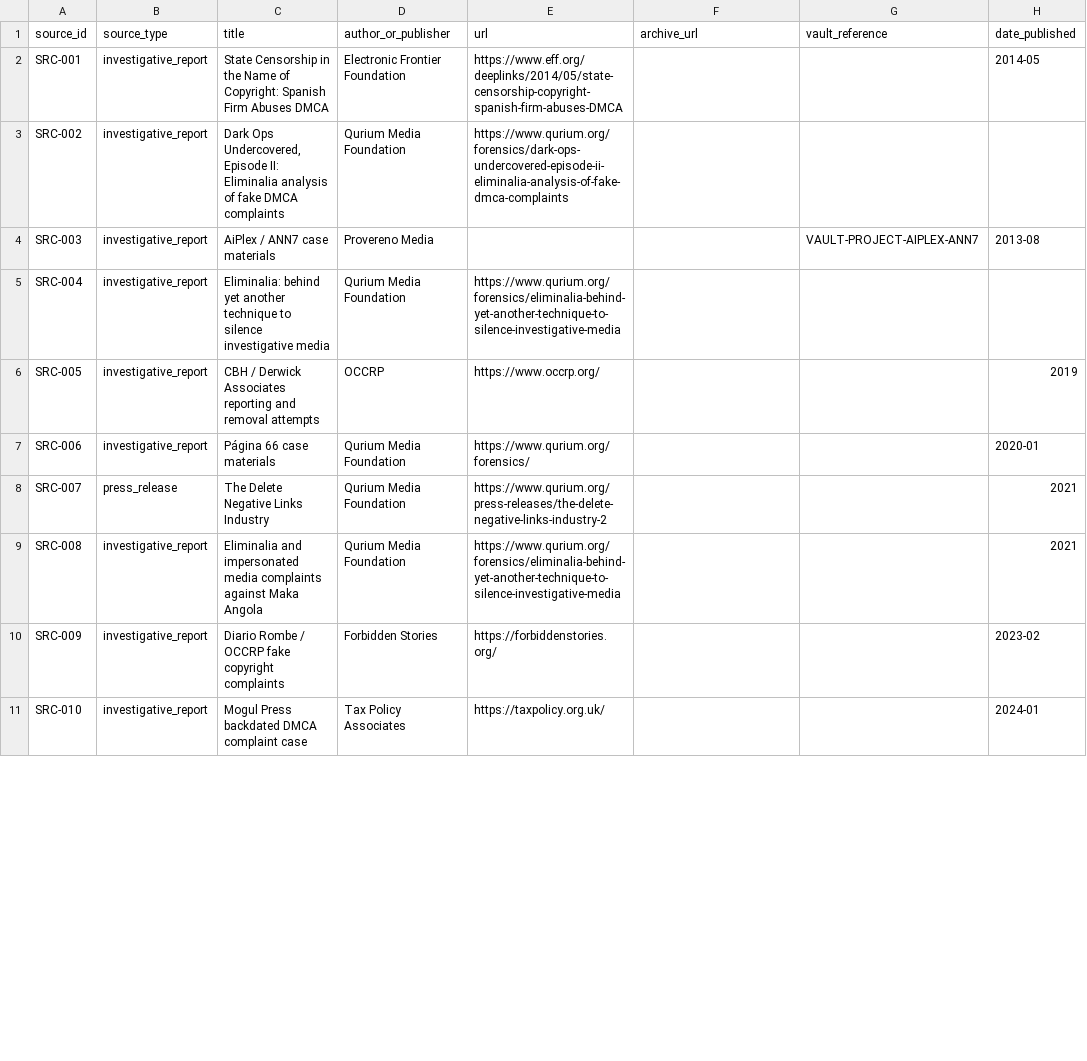
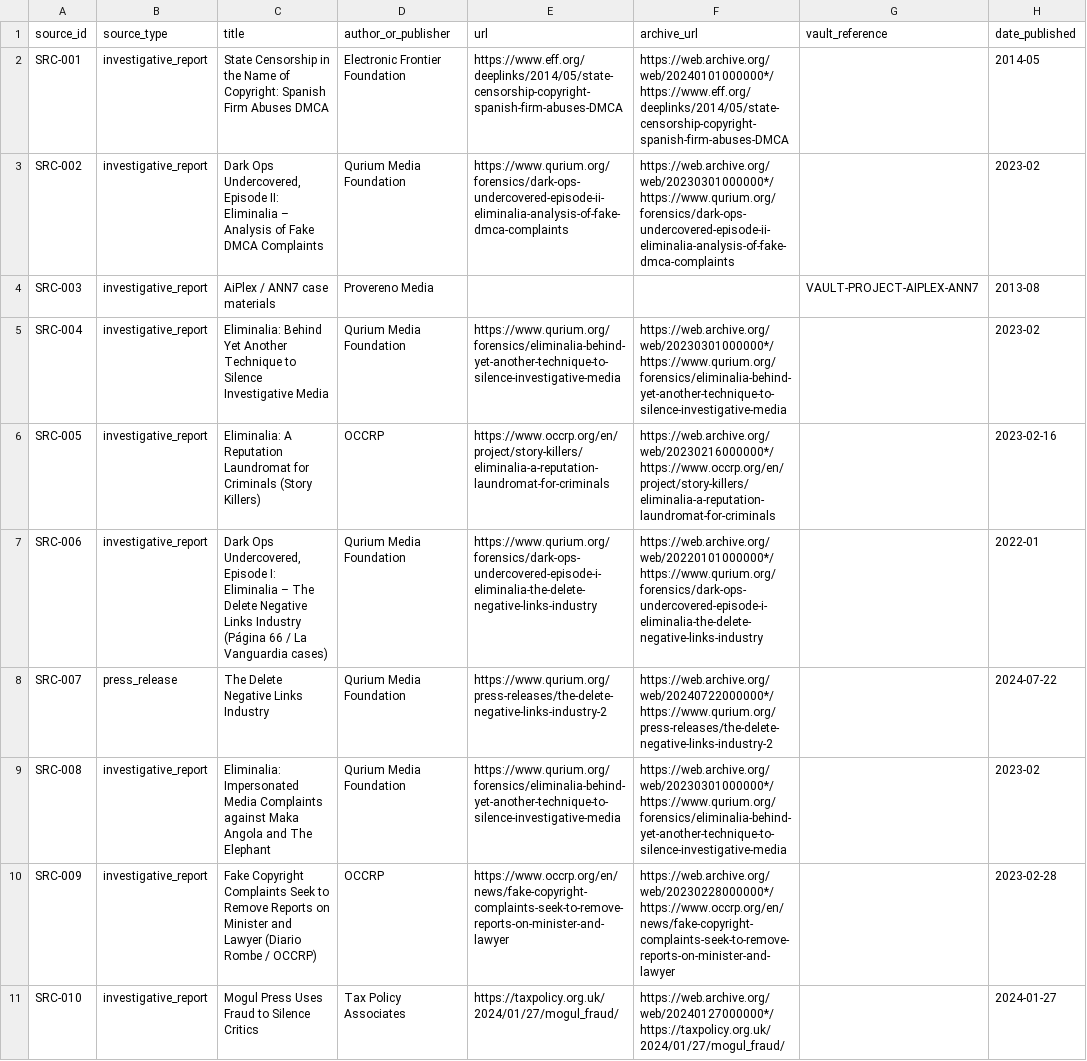
Before and after one commit to Provereno-Media/Erase-On-Demand-Bad-Actors-VS-Journalists, a CSV file: data/sources.csv, drawn as a sheet; only a part is shown; the diff covers the shown part only; the diff names each change by its address in the sheet, - before the commit and + after, or states it on an @@ line.

Commit message:
sources.csv: fix URLs for SRC-005/009/010/011/012; add archive_url for all public sources; fix missing date_published

```diff
--- a/data/sources.csv
+++ b/data/sources.csv
-F2 (archive_url): (empty)
+F2 (archive_url): https://web.archive.org/web/20240101000000*/https://www.eff.org/deeplinks/2014/05/state-censorship-copyright-spanish-firm-abuses-DMCA
-C3 (title): …II: Eliminalia analysis of fake DMCA complaints
+C3 (title): …II: Eliminalia – Analysis of Fake DMCA Complaints
-F3 (archive_url): (empty)
+F3 (archive_url): https://web.archive.org/web/20230301000000*/https://www.qurium.org/forensics/dark-ops-undercovered-episode-ii-eliminalia-analysis-of-fake-dmca-complaints
-H3 (date_published): (empty)
+H3 (date_published): 2023-02
-C5 (title): Eliminalia: behind yet another technique to silence investigative media
+C5 (title): Eliminalia: Behind Yet Another Technique to Silence Investigative Media
-F5 (archive_url): (empty)
+F5 (archive_url): https://web.archive.org/web/20230301000000*/https://www.qurium.org/forensics/eliminalia-behind-yet-another-technique-to-silence-investigative-media
-H5 (date_published): (empty)
+H5 (date_published): 2023-02
-C6 (title): CBH / Derwick Associates reporting and removal attempts
+C6 (title): Eliminalia: A Reputation Laundromat for Criminals (Story Killers)
-E6 (url): https://www.occrp.org/
+E6 (url): https://www.occrp.org/en/project/story-killers/eliminalia-a-reputation-laundromat-for-criminals
-F6 (archive_url): (empty)
+F6 (archive_url): https://web.archive.org/web/20230216000000*/https://www.occrp.org/en/project/story-killers/eliminalia-a-reputation-laundromat-for-criminals
-H6 (date_published): 2019
+H6 (date_published): 2023-02-16
-C7 (title): Página 66 case materials
+C7 (title): Dark Ops Undercovered, Episode I: Eliminalia – The Delete Negative Links Industry (Página 66 / La Vanguardia cases)
-E7 (url): https://www.qurium.org/forensics/
+E7 (url): https://www.qurium.org/forensics/dark-ops-undercovered-episode-i-eliminalia-the-delete-negative-links-industry
-F7 (archive_url): (empty)
+F7 (archive_url): https://web.archive.org/web/20220101000000*/https://www.qurium.org/forensics/dark-ops-undercovered-episode-i-eliminalia-the-delete-negative-links-industry
-H7 (date_published): 2020-01
+H7 (date_published): 2022-01
-F8 (archive_url): (empty)
+F8 (archive_url): https://web.archive.org/web/20240722000000*/https://www.qurium.org/press-releases/the-delete-negative-links-industry-2
-H8 (date_published): 2021
+H8 (date_published): 2024-07-22
-C9 (title): Eliminalia and impersonated media complaints against Maka Angola
+C9 (title): Eliminalia: Impersonated Media Complaints against Maka Angola and The Elephant
-F9 (archive_url): (empty)
+F9 (archive_url): https://web.archive.org/web/20230301000000*/https://www.qurium.org/forensics/eliminalia-behind-yet-another-technique-to-silence-investigative-media
-H9 (date_published): 2021
+H9 (date_published): 2023-02
-C10 (title): Diario Rombe / OCCRP fake copyright complaints
+C10 (title): Fake Copyright Complaints Seek to Remove Reports on Minister and Lawyer (Diario Rombe / OCCRP)
-D10 (author_or_publisher): Forbidden Stories
+D10 (author_or_publisher): OCCRP
-E10 (url): https://forbiddenstories.org/
+E10 (url): https://www.occrp.org/en/news/fake-copyright-complaints-seek-to-remove-reports-on-minister-and-lawyer
-F10 (archive_url): (empty)
+F10 (archive_url): https://web.archive.org/web/20230228000000*/https://www.occrp.org/en/news/fake-copyright-complaints-seek-to-remove-reports-on-minister-and-lawyer
-H10 (date_published): 2023-02
+H10 (date_published): 2023-02-28
-C11 (title): Mogul Press backdated DMCA complaint case
+C11 (title): Mogul Press Uses Fraud to Silence Critics
-E11 (url): https://taxpolicy.org.uk/
+E11 (url): https://taxpolicy.org.uk/2024/01/27/mogul_fraud/
-F11 (archive_url): (empty)
+F11 (archive_url): https://web.archive.org/web/20240127000000*/https://taxpolicy.org.uk/2024/01/27/mogul_fraud/
-H11 (date_published): 2024-01
+H11 (date_published): 2024-01-27
```
Also changed, not shown: 18 edited cells elsewhere in this file.
